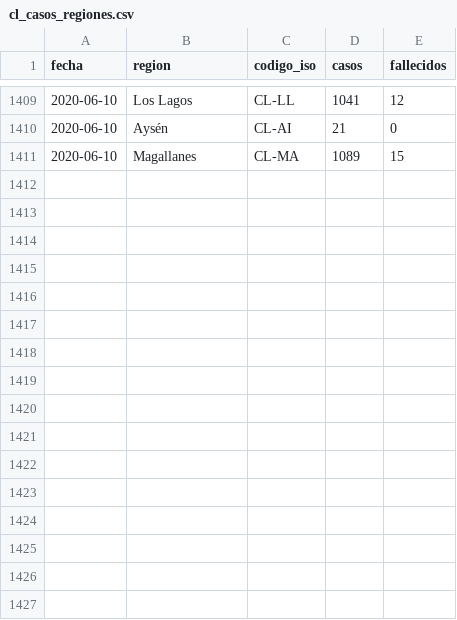
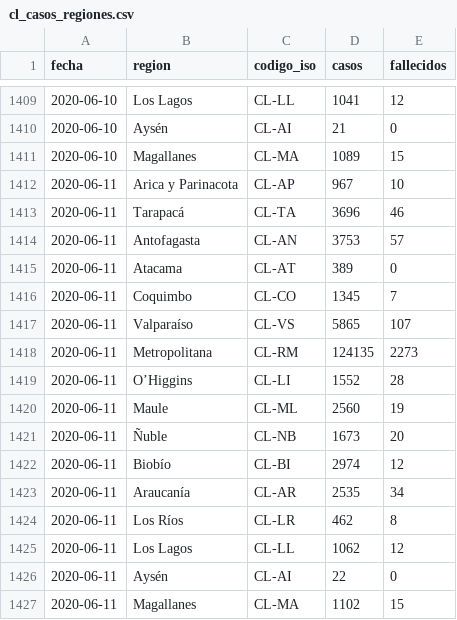
Before and after one commit to nekurosu/covid_data, a CSV file: cl_casos_regiones.csv, drawn as a sheet; only a part is shown, gaps mark what is left out; the diff names each change by its address in the sheet, - before the commit and + after, or states it on an @@ line.

Commit message:
Agrega data publicada el 2020-06-11

```diff
--- a/cl_casos_regiones.csv
+++ b/cl_casos_regiones.csv
+row 1412: 2020-06-11 | Arica y Parinacota | CL-AP | 967 | 10
+row 1413: 2020-06-11 | Tarapacá | CL-TA | 3696 | 46
+row 1414: 2020-06-11 | Antofagasta | CL-AN | 3753 | 57
+row 1415: 2020-06-11 | Atacama | CL-AT | 389 | 0
+row 1416: 2020-06-11 | Coquimbo | CL-CO | 1345 | 7
+row 1417: 2020-06-11 | Valparaíso | CL-VS | 5865 | 107
+row 1418: 2020-06-11 | Metropolitana | CL-RM | 124135 | 2273
+row 1419: 2020-06-11 | O’Higgins | CL-LI | 1552 | 28
+row 1420: 2020-06-11 | Maule | CL-ML | 2560 | 19
+row 1421: 2020-06-11 | Ñuble | CL-NB | 1673 | 20
+row 1422: 2020-06-11 | Biobío | CL-BI | 2974 | 12
+row 1423: 2020-06-11 | Araucanía | CL-AR | 2535 | 34
+row 1424: 2020-06-11 | Los Ríos | CL-LR | 462 | 8
+row 1425: 2020-06-11 | Los Lagos | CL-LL | 1062 | 12
+row 1426: 2020-06-11 | Aysén | CL-AI | 22 | 0
+row 1427: 2020-06-11 | Magallanes | CL-MA | 1102 | 15
```
Also changed, not shown: cl_recuperados.csv.
